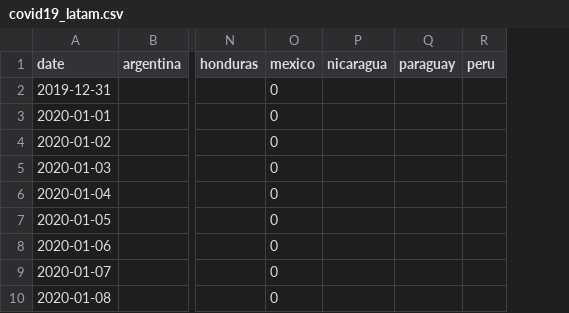
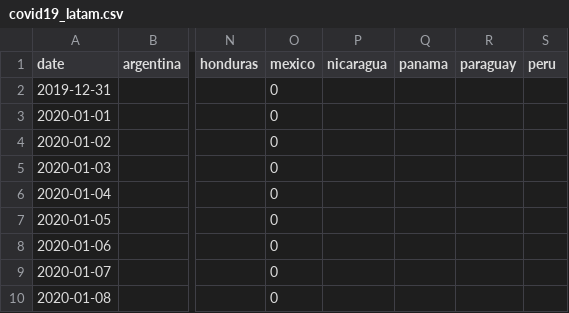
Before and after one commit to tresquintos/tresquintos.github.io, a CSV file: files/covid19_latam.csv, drawn as a sheet; only a part is shown, gaps mark what is left out; the diff names each change by its address in the sheet, - before the commit and + after, or states it on an @@ line.

```diff
--- a/files/covid19_latam.csv
+++ b/files/covid19_latam.csv
+column Q (panama), empty
```
Also changed, not shown: files/covid19_chile.csv, 17 other files.
